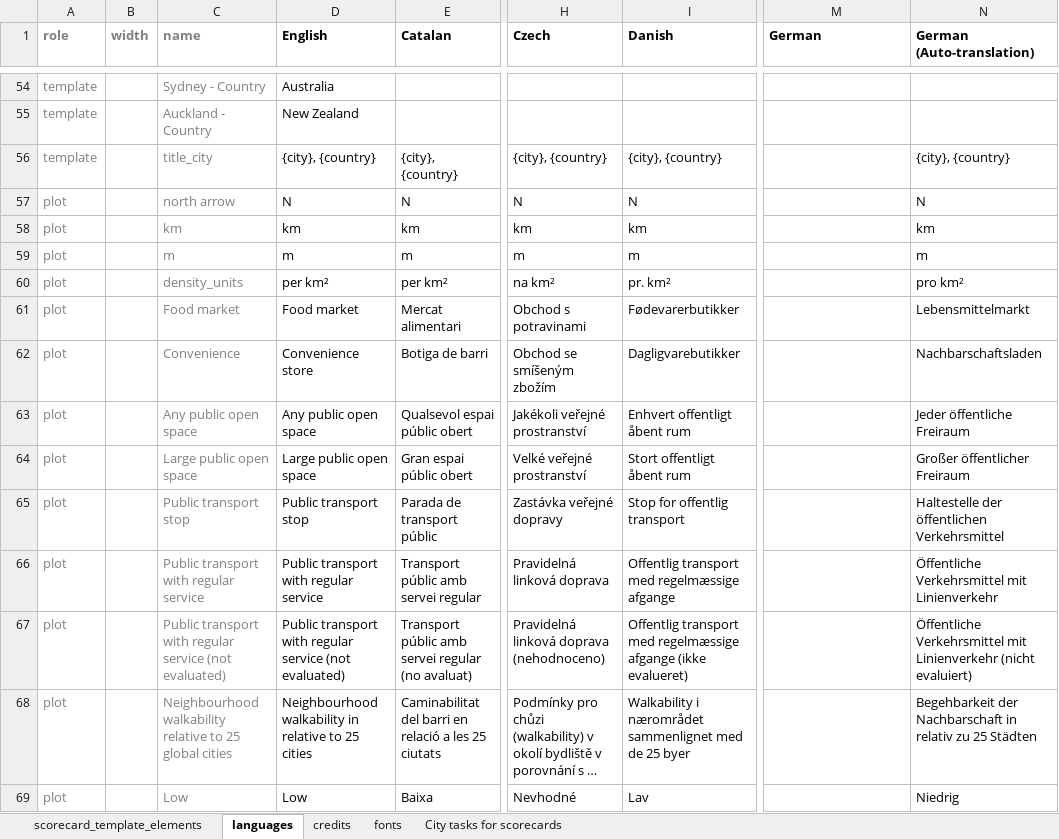
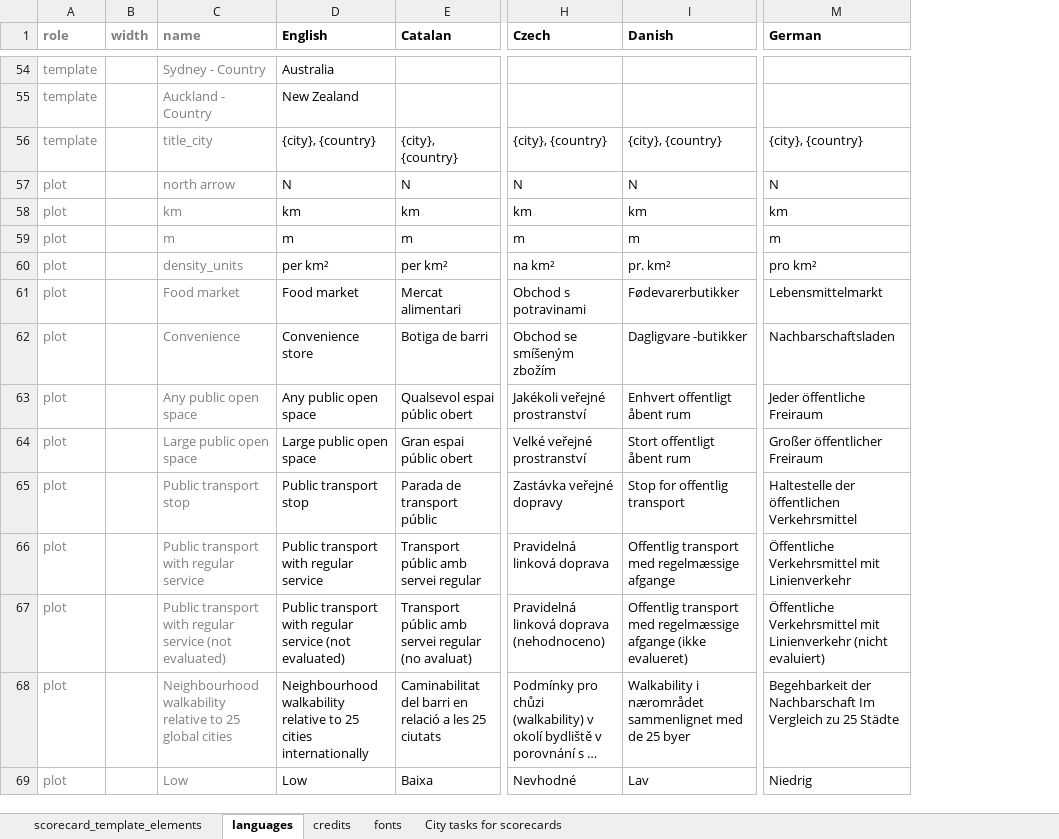
Before and after one commit to global-healthy-liveable-cities/global_scorecards, an Excel workbook: scorecard_template_elements.xlsx, sheet languages, drawn as a sheet; only a part is shown, gaps mark what is left out; long unchanged cells end in …; values as stored, in another font and other column widths than the file's, no borders; conditional formats not drawn; the diff covers the shown part only; the diff names each change by its address in the sheet, - before the commit and + after, or states it on an @@ line.

```diff
--- a/scorecard_template_elements.xlsx (sheet languages)
+++ b/scorecard_template_elements.xlsx (sheet languages)
-column N (German (Auto-translation)), rows 56-69: {city}, {country} | N | km | m | pro km² | Lebensmittelmarkt | Nachbarschaftsladen | Jeder öffentliche Freiraum | Großer öffentlicher Freiraum | Haltestelle der öffentlichen Verkehrsmittel | Öffentliche Verkehrsmittel mit Linienverkehr | Öffentliche Verkehrsmittel mit Linienverkehr (nicht evaluiert) | Begehbarkeit der Nachbarschaft in relativ zu 25 Städten | Niedrig
-M56 (German): (empty)
+M56 (German): {city}, {country}
-M57 (German): (empty)
+M57 (German): N
-M58 (German): (empty)
+M58 (German): km
-M59 (German): (empty)
+M59 (German): m
-M60 (German): (empty)
+M60 (German): pro km²
-M61 (German): (empty)
+M61 (German): Lebensmittelmarkt
-I62 (Danish): Dagligvarebutikker
+I62 (Danish): Dagligvare -butikker
-M62 (German): (empty)
+M62 (German): Nachbarschaftsladen
-M63 (German): (empty)
+M63 (German): Jeder öffentliche Freiraum
-M64 (German): (empty)
+M64 (German): Großer öffentlicher Freiraum
-M65 (German): (empty)
+M65 (German): Haltestelle der öffentlichen Verkehrsmittel
-M66 (German): (empty)
+M66 (German): Öffentliche Verkehrsmittel mit Linienverkehr
-M67 (German): (empty)
+M67 (German): Öffentliche Verkehrsmittel mit Linienverkehr (nicht evaluiert)
-D68 (English): Neighbourhood walkability in relative to 25 cities
+D68 (English): Neighbourhood walkability relative to 25 cities internationally
-M68 (German): (empty)
+M68 (German): Begehbarkeit der Nachbarschaft Im Vergleich zu 25 Städte
-M69 (German): (empty)
+M69 (German): Niedrig
```
Also changed, not shown: 88 edited cells elsewhere in this sheet, sheet credits, sheet City tasks for scorecards, 1 other file.
